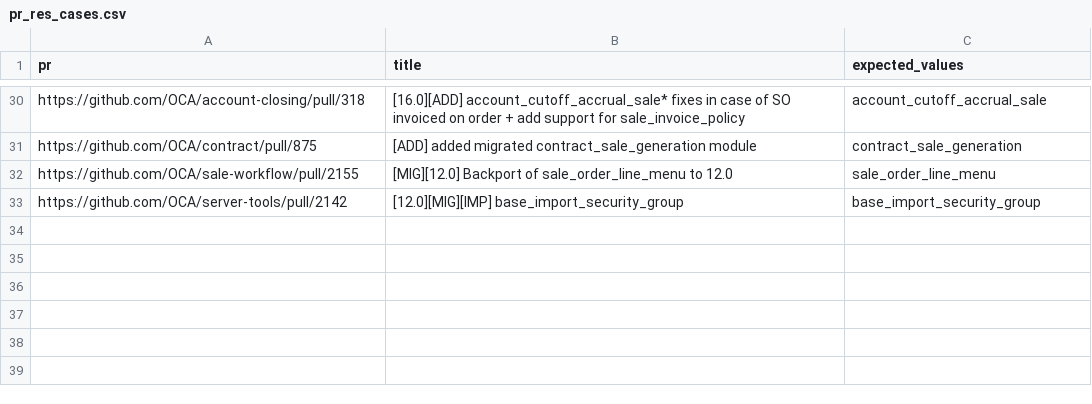
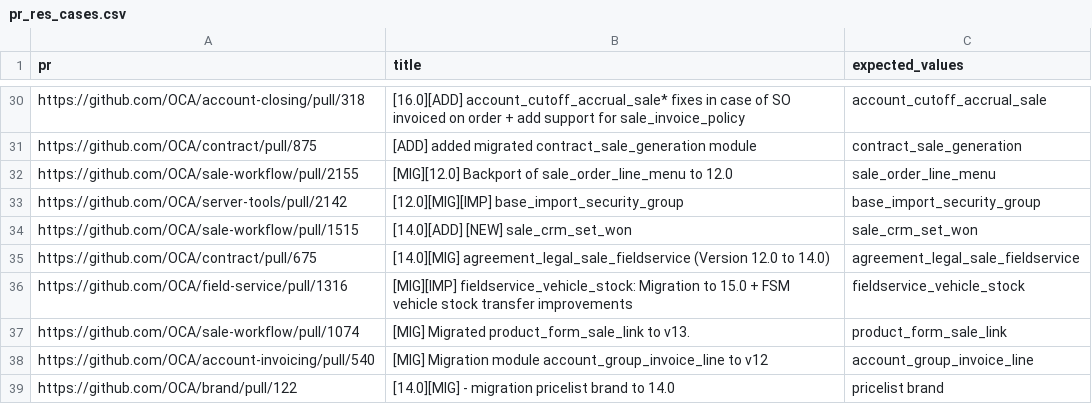
Before and after one commit to hailangvn/odoo-module-tracker, a CSV file: pr_res_cases.csv, drawn as a sheet; only a part is shown, gaps mark what is left out.

Commit message:
[IMP] match more PR titles

```diff
--- a/pr_res_cases.csv
+++ b/pr_res_cases.csv
@@ -33 +33,7 @@ https://github.com/OCA/sale-workflow/pull/2155,[MIG][12.0] Backport of sale_orde
 https://github.com/OCA/server-tools/pull/2142,[12.0][MIG][IMP] base_import_security_group,base_import_security_group
+https://github.com/OCA/sale-workflow/pull/1515,[14.0][ADD] [NEW] sale_crm_set_won,sale_crm_set_won
+https://github.com/OCA/contract/pull/675,[14.0][MIG] agreement_legal_sale_fieldservice (Version 12.0 to 14.0),agreement_legal_sale_fieldservice
+https://github.com/OCA/field-service/pull/1316,[MIG][IMP] fieldservice_vehicle_stock: Migration to 15.0 + FSM vehicle stock transfer improvements,fieldservice_vehicle_stock
+https://github.com/OCA/sale-workflow/pull/1074,[MIG] Migrated product_form_sale_link to v13.,product_form_sale_link
+https://github.com/OCA/account-invoicing/pull/540,[MIG] Migration module account_group_invoice_line to v12,account_group_invoice_line
+https://github.com/OCA/brand/pull/122,[14.0][MIG] - migration pricelist brand to 14.0,pricelist brand
```
Also changed, not shown: 1 other file.
